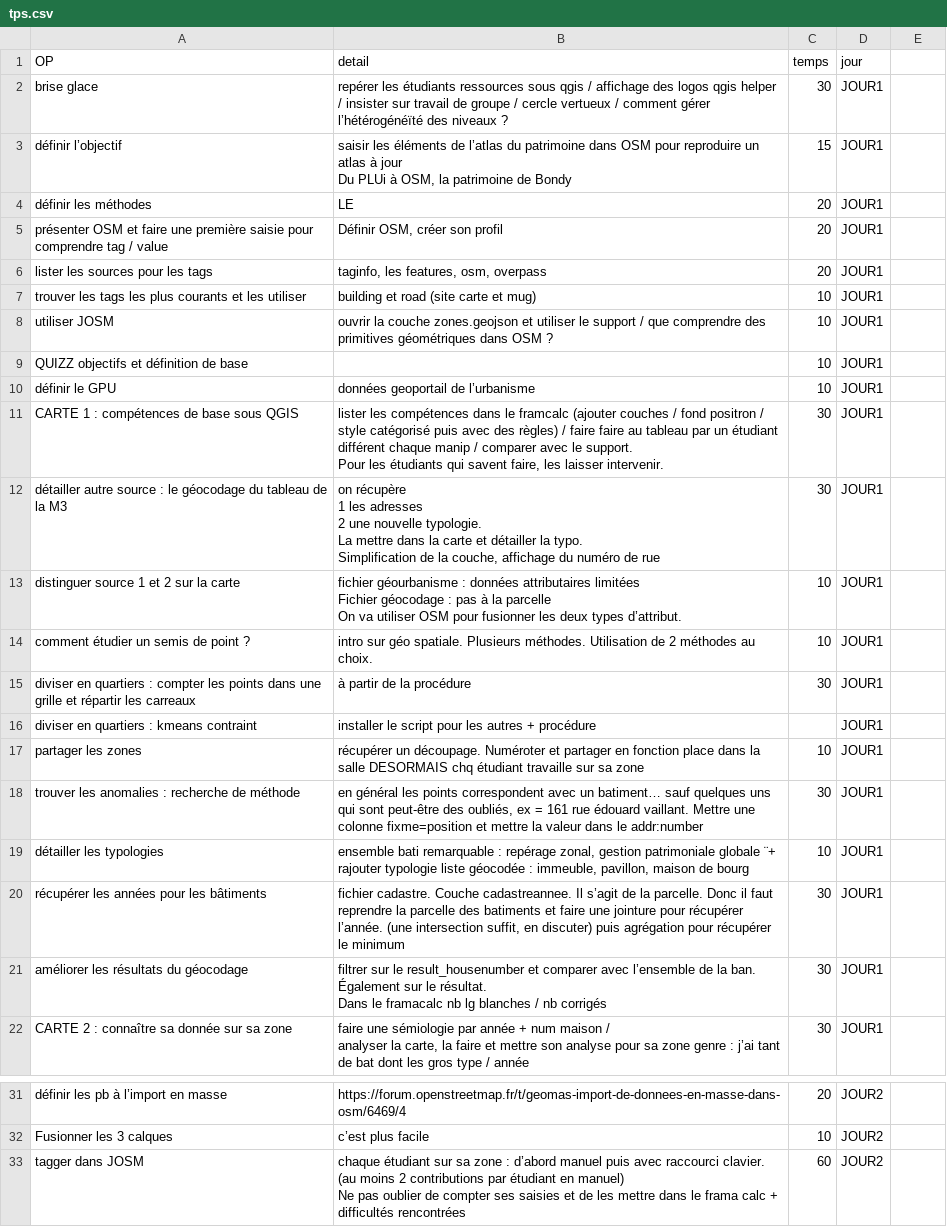
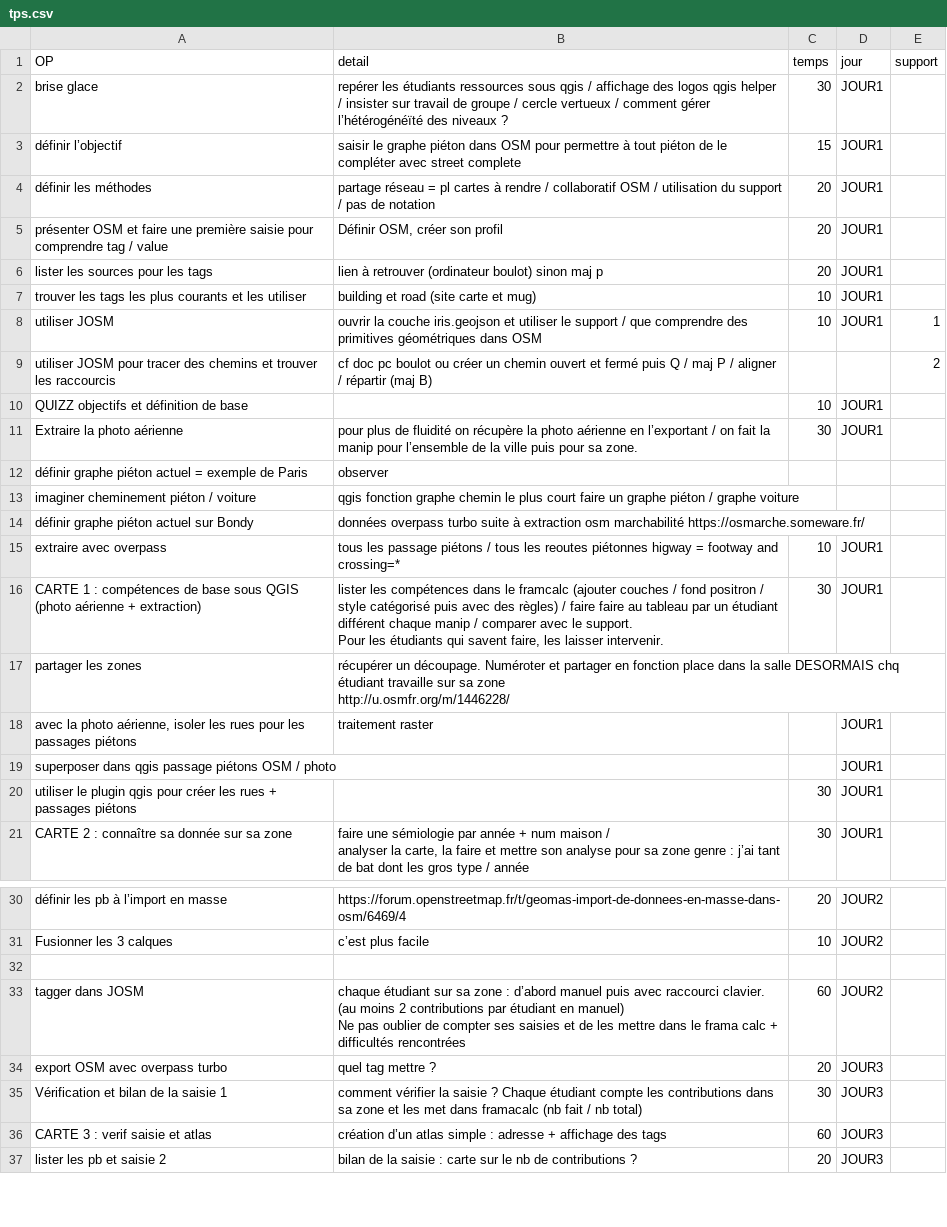
Before and after one commit to beababa/coursP8, a CSV file: data/tps.csv, drawn as a sheet; only a part is shown, gaps mark what is left out; the shorter side is filled out with more unchanged rows; removed rows and columns are numbered as before the commit, all else as after; ↵ is a line break in a cell; the diff names each change by its address in the sheet, - before the commit and + after, or states it on an @@ line.

Commit message:
export image

```diff
--- a/data/tps.csv
+++ b/data/tps.csv
-E1: (empty)
+E1: support
-B3 (detail): saisir les éléments de l’atlas du patrimoine dans OSM pour reproduire un atlas à jour ↵ Du PLUi à OSM, la patrimoine de Bondy
+B3 (detail): saisir le graphe piéton dans OSM pour permettre à tout piéton de le compléter avec street complete
-B4 (detail): LE
+B4 (detail): partage réseau = pl cartes à rendre / collaboratif OSM / utilisation du support / pas de notation
-B6 (detail): taginfo, les features, osm, overpass
+B6 (detail): lien à retrouver (ordinateur boulot) sinon maj p
-B8 (detail): …la couche zones.geojson et utiliser le support / que comprendre des primitives géométriques dans OSM ?
+B8 (detail): …la couche iris.geojson et utiliser le support / que comprendre des primitives géométriques dans OSM
-E8 (support): (empty)
+E8 (support): 1
+row 9: utiliser JOSM pour tracer des chemins et trouver les raccourcis | cf doc pc boulot ou créer un chemin ouvert et fermé puis Q / maj P / aligner / répartir (maj B) |  |  | 2
+row 11: Extraire la photo aérienne | pour plus de fluidité on récupère la photo aérienne en l’exportant / on fait la manip pour l’ensemble de la ville puis pour sa zone. | 30 | JOUR1
+row 12: définir graphe piéton actuel = exemple de Paris | observer
+row 13: imaginer cheminement piéton / voiture | qgis fonction graphe chemin le plus court faire un graphe piéton / graphe voiture
+row 14: définir graphe piéton actuel sur Bondy | données overpass turbo suite à extraction osm marchabilité https://osmarche.someware.fr/
-A15 (OP): définir le GPU
+A15 (OP): extraire avec overpass
-B15 (detail): données geoportail de l’urbanisme
+B15 (detail): tous les passage piétons / tous les reoutes piétonnes higway = footway and crossing=*
-A16 (OP): …sous QGIS
+A16 (OP): …sous QGIS (photo aérienne + extraction)
-row 12: détailler autre source : le géocodage du tableau de la M3 | on récupère ↵ 1 les adresses ↵ 2 une nouvelle typologie. ↵ La mettre dans la carte et détailler la typo. ↵ Simplification de la couche, affichage du numéro de rue | 30 | JOUR1
-row 13: distinguer source 1 et 2 sur la carte | fichier géourbanisme : données attributaires limitées ↵ Fichier géocodage : pas à la parcelle ↵ On va utiliser OSM pour fusionner les deux types d’attribut. | 10 | JOUR1
-row 14: comment étudier un semis de point ? | intro sur géo spatiale. Plusieurs méthodes. Utilisation de 2 méthodes au choix. | 10 | JOUR1
-row 15: diviser en quartiers : compter les points dans une grille et répartir les carreaux | à partir de la procédure | 30 | JOUR1
-row 16: diviser en quartiers : kmeans contraint | installer le script pour les autres + procédure |  | JOUR1
-B17 (detail): …sa zone
+B17 (detail): …sa zone ↵ http://u.osmfr.org/m/1446228/
-C17 (temps): 10
+C17 (temps): (empty)
-D17 (jour): JOUR1
+D17 (jour): (empty)
-row 18: trouver les anomalies : recherche de méthode | en général les points correspondent avec un batiment… sauf quelques uns qui sont peut-être des oubliés, ex = 161 rue édouard vaillant. Mettre une colonne fixme=position et mettre la valeur dans le addr:number | 30 | JOUR1
-row 19: détailler les typologies | ensemble bati remarquable : repérage zonal, gestion patrimoniale globale ¨+ rajouter typologie liste géocodée : immeuble, pavillon, maison de bourg | 10 | JOUR1
+row 18: avec la photo aérienne, isoler les rues pour les passages piétons | traitement raster |  | JOUR1
+row 19: superposer dans qgis passage piétons OSM / photo |  |  | JOUR1
-A20 (OP): récupérer les années pour les bâtiments
+A20 (OP): utiliser le plugin qgis pour créer les rues + passages piétons
-B20 (detail): fichier cadastre. Couche cadastreannee. Il s’agit de la parcelle. Donc il faut reprendre la parcelle des batiments et faire une jointure pour récupérer l’année. (une intersection suffit, en discuter) puis agrégation pour récupérer le minimum
+B20 (detail): (empty)
-row 21: améliorer les résultats du géocodage | filtrer sur le result_housenumber et comparer avec l’ensemble de la ban. Également sur le résultat. ↵ Dans le framacalc nb lg blanches / nb corrigés | 30 | JOUR1
+row 32: (empty)
```
Also changed, not shown: 18 other files.
